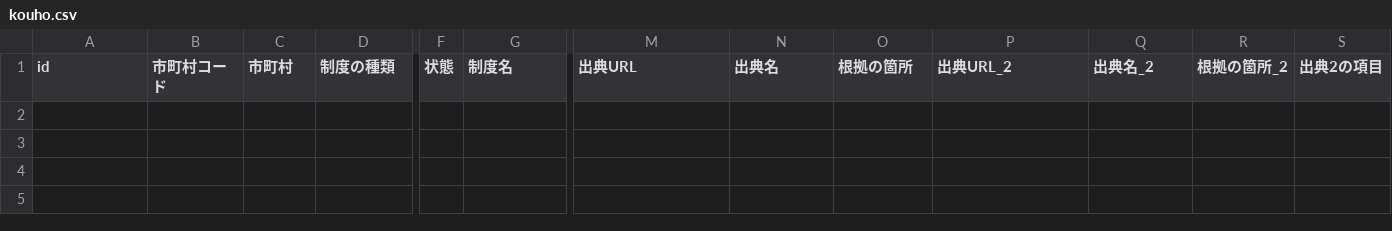
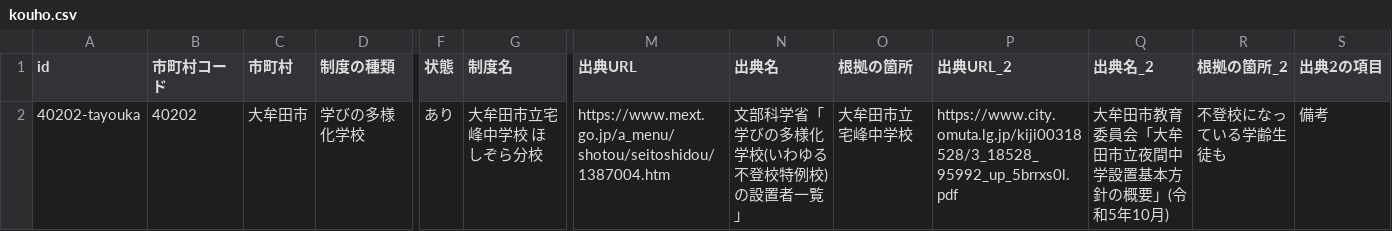
Before and after one commit to h-kazuki-pixel/futoko-shien-lod, a CSV file: data/kouho.csv, drawn as a sheet; only a part is shown, gaps mark what is left out; rows hold the shown columns only; the diff names each change by its address in the sheet, - before the commit and + after, or states it on an @@ line.

```diff
--- a/data/kouho.csv
+++ b/data/kouho.csv
+row 2: 40202-tayouka | 40202 | 大牟田市 | 学びの多様化学校 | あり | 大牟田市立宅峰中学校 ほしぞら分校 | https://www.mext.go.jp/a_menu/shotou/seitoshidou/1387004.htm | 文部科学省「学びの多様化学校(いわゆる不登校特例校)の設置者一覧」 | 大牟田市立宅峰中学校 | https://www.city.omuta.lg.jp/kiji00318528/3_18528_95992_up_5brrxs0l.pdf | 大牟田市教育委員会「大牟田市立夜間中学設置基本方針の概要」(令和5年10月) | 不登校になっている学齢生徒も | 備考
```
Also changed, not shown: 1 other file.
